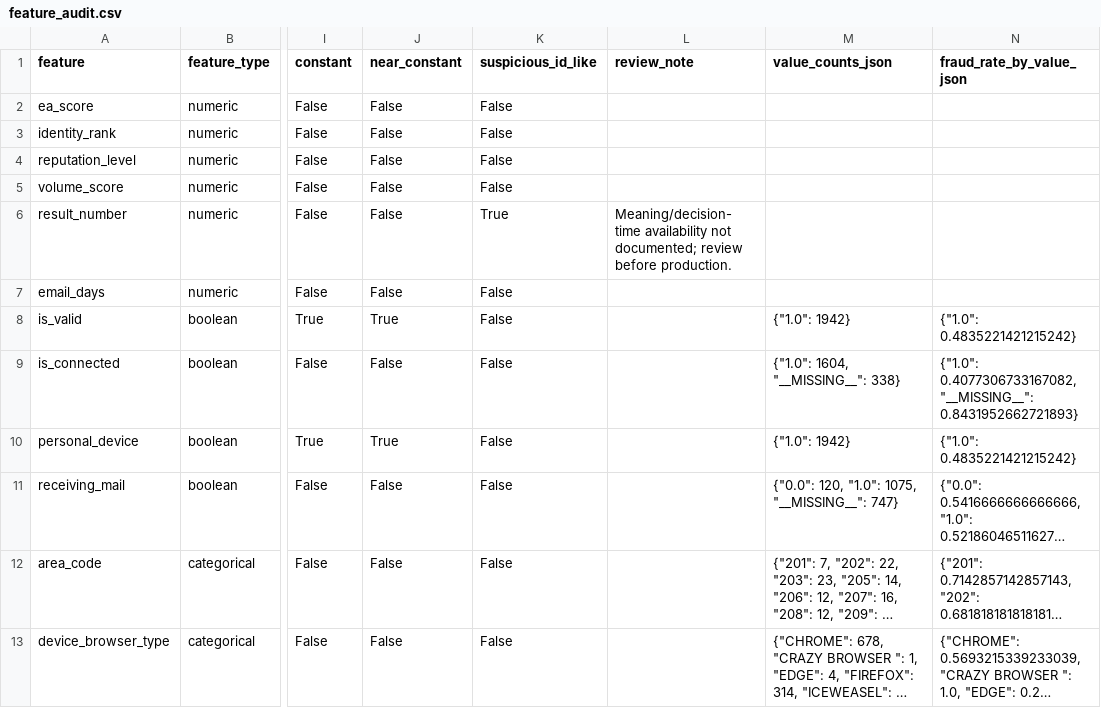
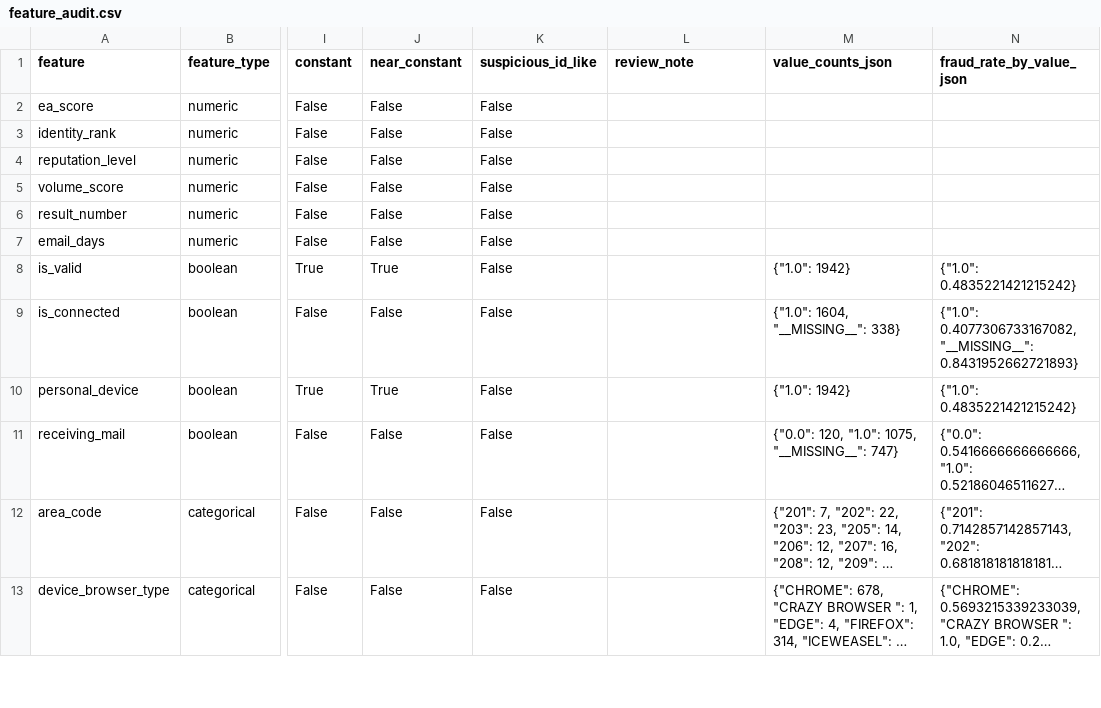
Before and after one commit to KianaShi/fraud-risk-analysis, a CSV file: docs/results/feature_audit.csv, drawn as a sheet; only a part is shown, gaps mark what is left out; long unchanged cells end in …; the diff names each change by its address in the sheet, - before the commit and + after, or states it on an @@ line.

```diff
--- a/docs/results/feature_audit.csv
+++ b/docs/results/feature_audit.csv
-K6 (suspicious_id_like): True
+K6 (suspicious_id_like): False
-L6 (review_note): Meaning/decision-time availability not documented; review before production.
+L6 (review_note): (empty)
```
Also changed, not shown: 4 other files.
